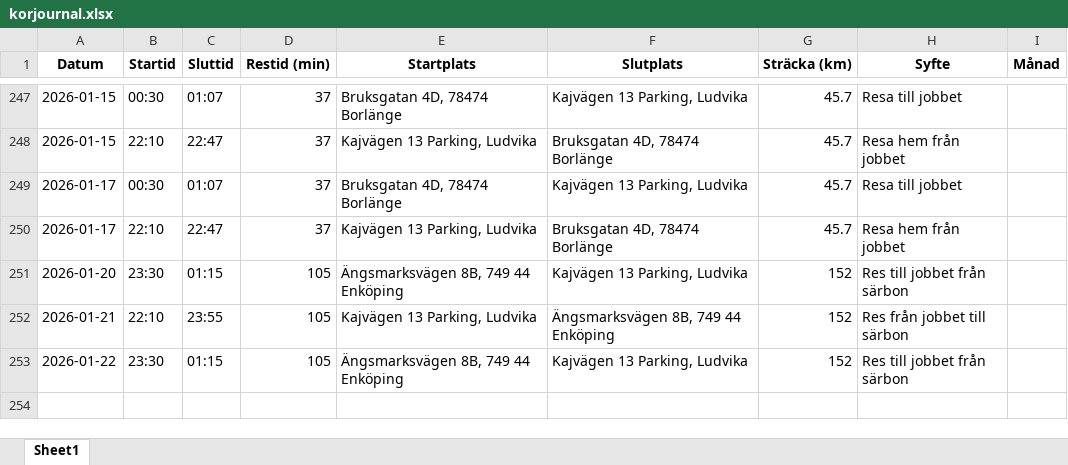
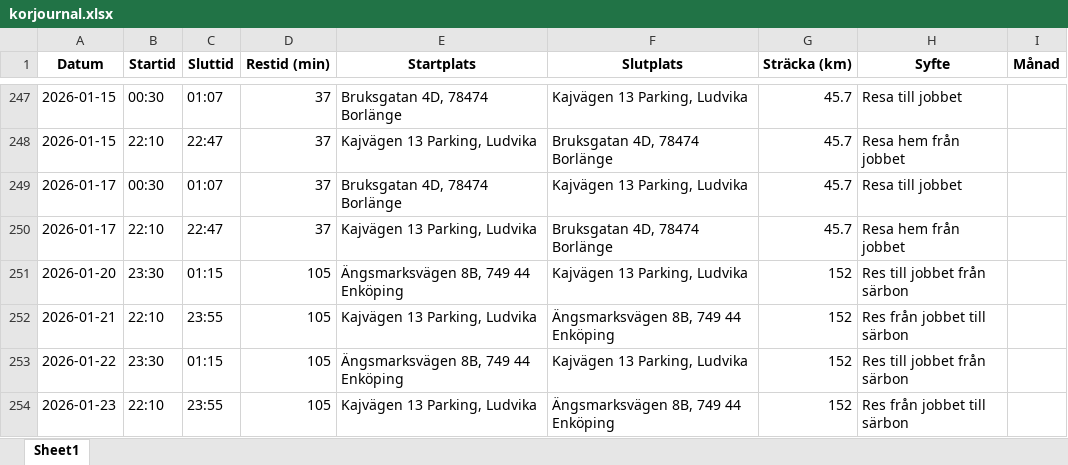
Before and after one commit to Hennerfors/Drivingrecord, an Excel workbook: korjournal.xlsx, sheet Sheet1, drawn as a sheet; only a part is shown, gaps mark what is left out; values as stored, in another font and other column widths than the file's, no borders; the diff names each change by its address in the sheet, - before the commit and + after, or states it on an @@ line.

Commit message:
Uppdaterad 2026-01-22 13:33:23.153814

```diff
--- a/korjournal.xlsx (sheet Sheet1)
+++ b/korjournal.xlsx (sheet Sheet1)
+row 254: 2026-01-23 | 22:10 | 23:55 | 105 | Kajvägen 13 Parking, Ludvika | Ängsmarksvägen 8B, 749 44 Enköping | 152 | Res från jobbet till särbon
```
